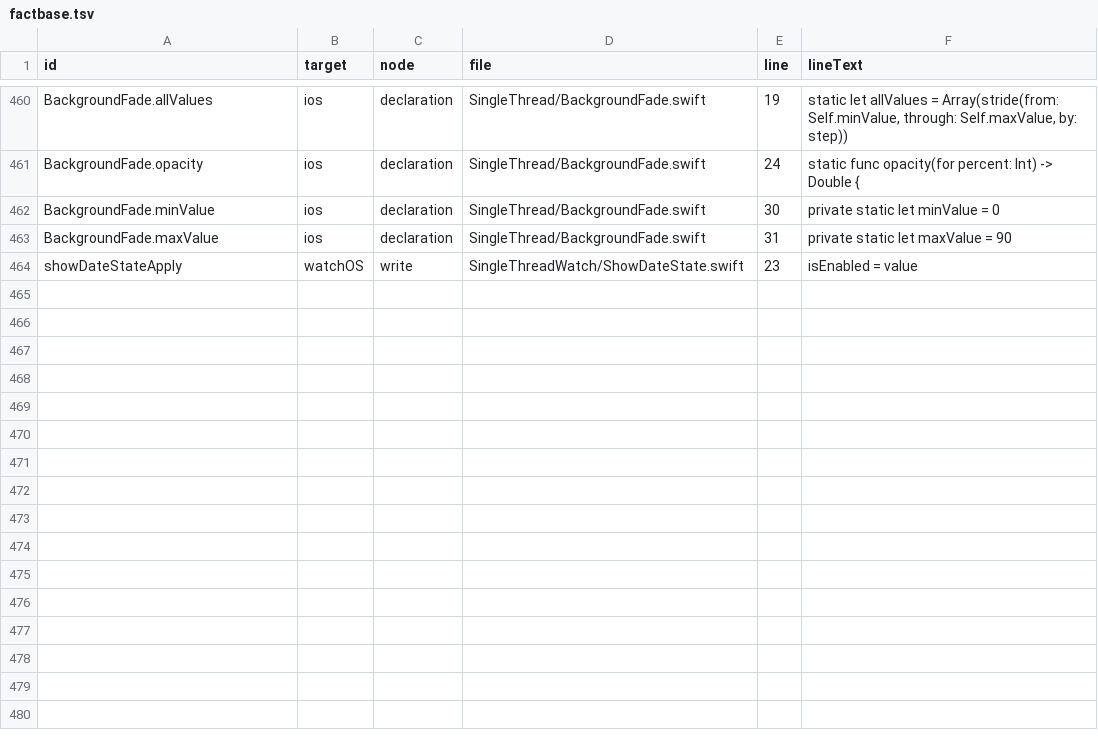
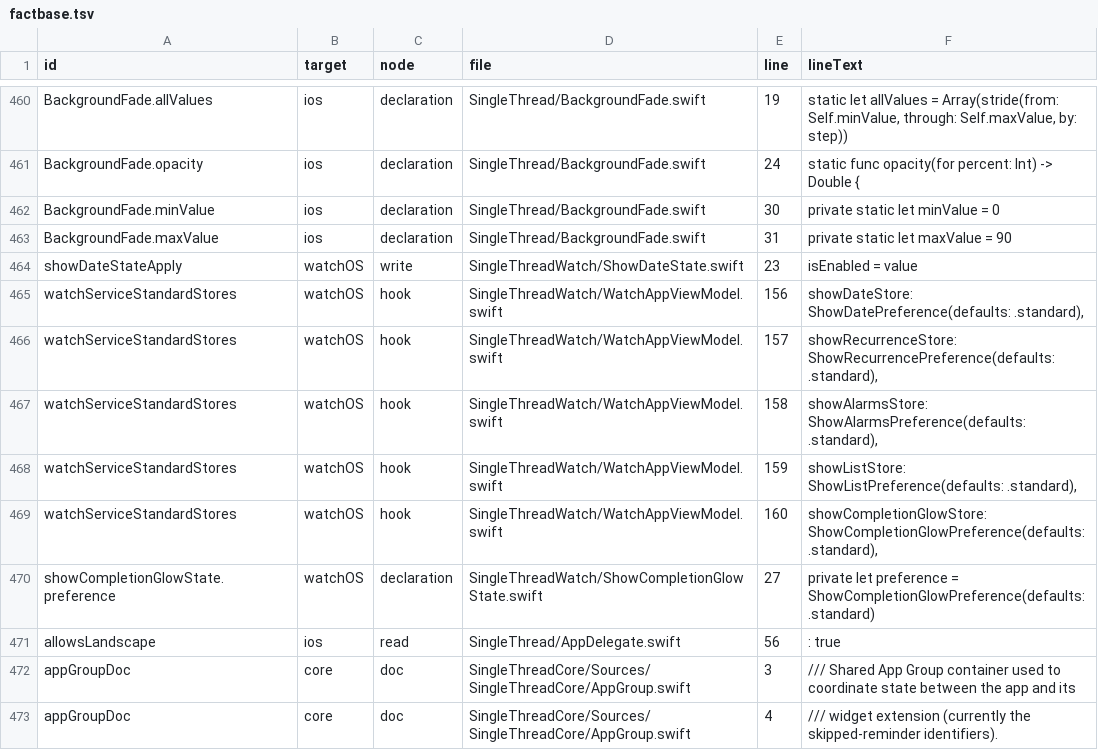
Before and after one commit to alanvardy/SingleThread, a TSV file: .pi/qrspi/alanvardy-var-759-do-a-full-audit-of-state/audit/factbase.tsv, drawn as a sheet; only a part is shown, gaps mark what is left out; the diff names each change by its address in the sheet, - before the commit and + after, or states it on an @@ line.

Commit message:
Phase 5: Severity ranking + prioritized action list

```diff
--- a/.pi/qrspi/alanvardy-var-759-do-a-full-audit-of-state/audit/factbase.tsv
+++ b/.pi/qrspi/alanvardy-var-759-do-a-full-audit-of-state/audit/factbase.tsv
+row 465: watchServiceStandardStores | watchOS | hook | SingleThreadWatch/WatchAppViewModel.swift | 156 | showDateStore: ShowDatePreference(defaults: .standard),
+row 466: watchServiceStandardStores | watchOS | hook | SingleThreadWatch/WatchAppViewModel.swift | 157 | showRecurrenceStore: ShowRecurrencePreference(defaults: .standard),
+row 467: watchServiceStandardStores | watchOS | hook | SingleThreadWatch/WatchAppViewModel.swift | 158 | showAlarmsStore: ShowAlarmsPreference(defaults: .standard),
+row 468: watchServiceStandardStores | watchOS | hook | SingleThreadWatch/WatchAppViewModel.swift | 159 | showListStore: ShowListPreference(defaults: .standard),
+row 469: watchServiceStandardStores | watchOS | hook | SingleThreadWatch/WatchAppViewModel.swift | 160 | showCompletionGlowStore: ShowCompletionGlowPreference(defaults: .standard),
+row 470: showCompletionGlowState.preference | watchOS | declaration | SingleThreadWatch/ShowCompletionGlowState.swift | 27 | private let preference = ShowCompletionGlowPreference(defaults: .standard)
+row 471: allowsLandscape | ios | read | SingleThread/AppDelegate.swift | 56 | : true
+row 472: appGroupDoc | core | doc | SingleThreadCore/Sources/SingleThreadCore/AppGroup.swift | 3 | /// Shared App Group container used to coordinate state between the app and its
+row 473: appGroupDoc | core | doc | SingleThreadCore/Sources/SingleThreadCore/AppGroup.swift | 4 | /// widget extension (currently the skipped-reminder identifiers).
```
Also changed, not shown: 3 other files.
